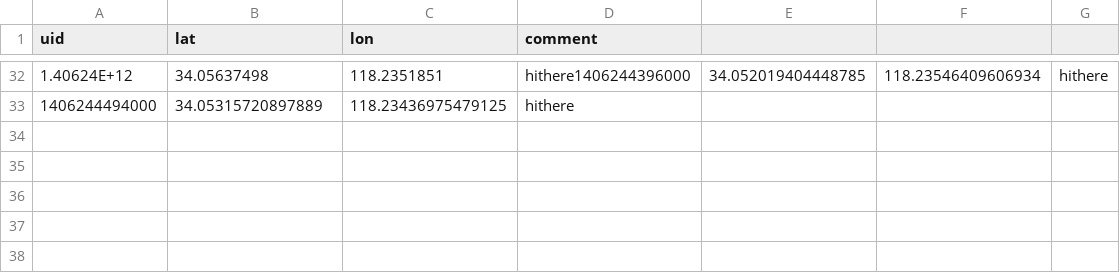
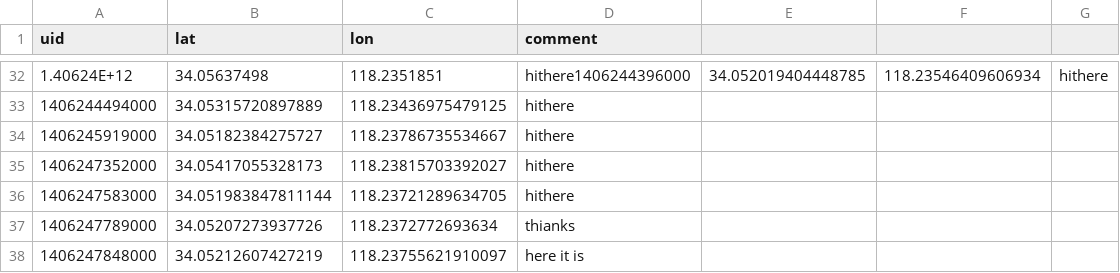
Before and after one commit to LACMTA/bikessites, a CSV file: bikessites/wsgi/data.csv, drawn as a sheet; only a part is shown, gaps mark what is left out.

Commit message:
get the comment box working

```diff
--- a/bikessites/wsgi/data.csv
+++ b/bikessites/wsgi/data.csv
@@ -33 +33,6 @@ uid,lat,lon,comment
 1406244494000,34.05315720897889,118.23436975479125,hithere
+1406245919000,34.05182384275727,118.23786735534667,hithere
+1406247352000,34.05417055328173,118.23815703392027,hithere
+1406247583000,34.051983847811144,118.23721289634705,hithere
+1406247789000,34.05207273937726,118.2372772693634,thianks
+1406247848000,34.05212607427219,118.23755621910097,here it is
```
Also changed, not shown: 2 other files.
